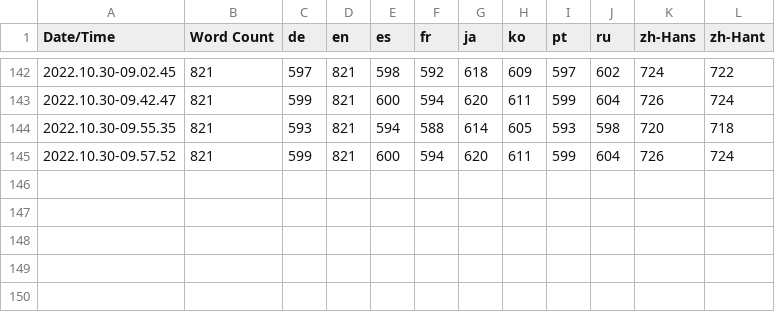
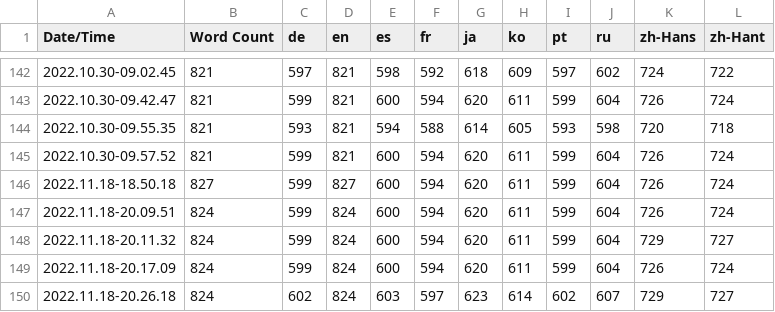
Before and after one commit to inaba0273/RumbleFumble, a CSV file: Content/Localization/Game/Game.csv, drawn as a sheet; only a part is shown, gaps mark what is left out.

Commit message:
Add localization for language selection screen

```diff
--- a/Content/Localization/Game/Game.csv
+++ b/Content/Localization/Game/Game.csv
@@ -145 +145,6 @@ Date/Time,Word Count,de,en,es,fr,ja,ko,pt,ru,zh-Hans,zh-Hant
 2022.10.30-09.57.52,821,599,821,600,594,620,611,599,604,726,724
+2022.11.18-18.50.18,827,599,827,600,594,620,611,599,604,726,724
+2022.11.18-20.09.51,824,599,824,600,594,620,611,599,604,726,724
+2022.11.18-20.11.32,824,599,824,600,594,620,611,599,604,729,727
+2022.11.18-20.17.09,824,599,824,600,594,620,611,599,604,726,724
+2022.11.18-20.26.18,824,602,824,603,597,623,614,602,607,729,727
```
Also changed, not shown: 28 other files.
